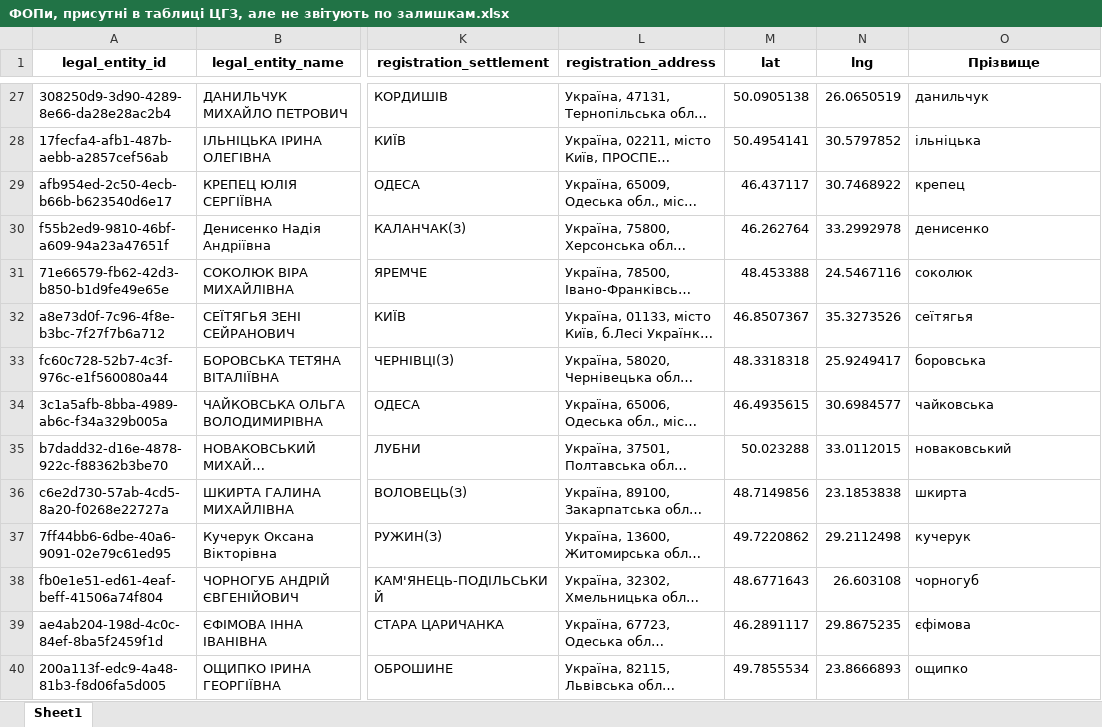
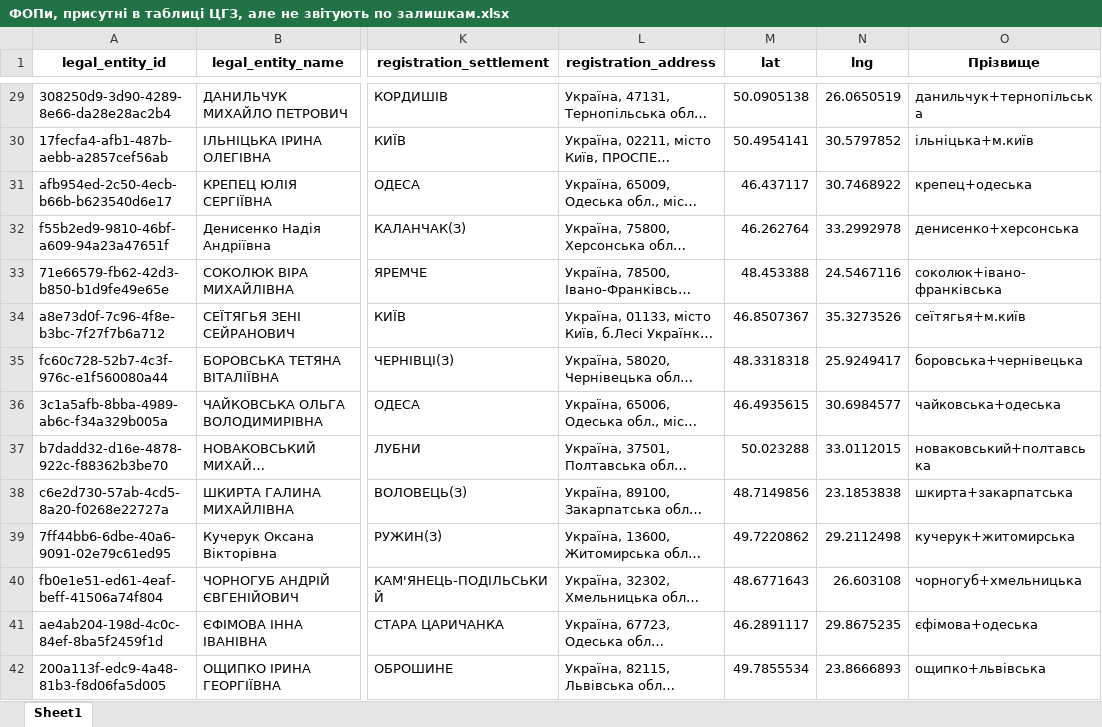
Before and after one commit to NonPersistentMind/VacPlanner, an Excel workbook: Results/ФОПи, присутні в таблиці ЦГЗ, але не звітують по залишкам.xlsx, sheet Sheet1, drawn as a sheet; only a part is shown, gaps mark what is left out; long unchanged cells end in …; values as stored, in another font and other column widths than the file's, no borders; addresses are those after the commit; the diff covers the shown part only; the diff names each change by its address in the sheet, - before the commit and + after, or states it on an @@ line.

```diff
--- a/Results/ФОПи, присутні в таблиці ЦГЗ, але не звітують по залишкам.xlsx (sheet Sheet1)
+++ b/Results/ФОПи, присутні в таблиці ЦГЗ, але не звітують по залишкам.xlsx (sheet Sheet1)
-O29 (Прізвище): данильчук
+O29 (Прізвище): данильчук+тернопільська
-O30 (Прізвище): ільніцька
+O30 (Прізвище): ільніцька+м.київ
-O31 (Прізвище): крепец
+O31 (Прізвище): крепец+одеська
-O32 (Прізвище): денисенко
+O32 (Прізвище): денисенко+херсонська
-O33 (Прізвище): соколюк
+O33 (Прізвище): соколюк+івано-франківська
-O34 (Прізвище): сеїтягья
+O34 (Прізвище): сеїтягья+м.київ
-O35 (Прізвище): боровська
+O35 (Прізвище): боровська+чернівецька
-O36 (Прізвище): чайковська
+O36 (Прізвище): чайковська+одеська
-O37 (Прізвище): новаковський
+O37 (Прізвище): новаковський+полтавська
-O38 (Прізвище): шкирта
+O38 (Прізвище): шкирта+закарпатська
-O39 (Прізвище): кучерук
+O39 (Прізвище): кучерук+житомирська
-O40 (Прізвище): чорногуб
+O40 (Прізвище): чорногуб+хмельницька
-O41 (Прізвище): єфімова
+O41 (Прізвище): єфімова+одеська
-O42 (Прізвище): ощипко
+O42 (Прізвище): ощипко+львівська
```
Also changed, not shown: 33 added rows and 423 edited cells elsewhere in this sheet, Results/Коди ЄДРПОУ без назв закладів.xlsx, Results/Коди ЄДРПОУ з багатьма варіантами назв закладів.xlsx, 22 other files.
